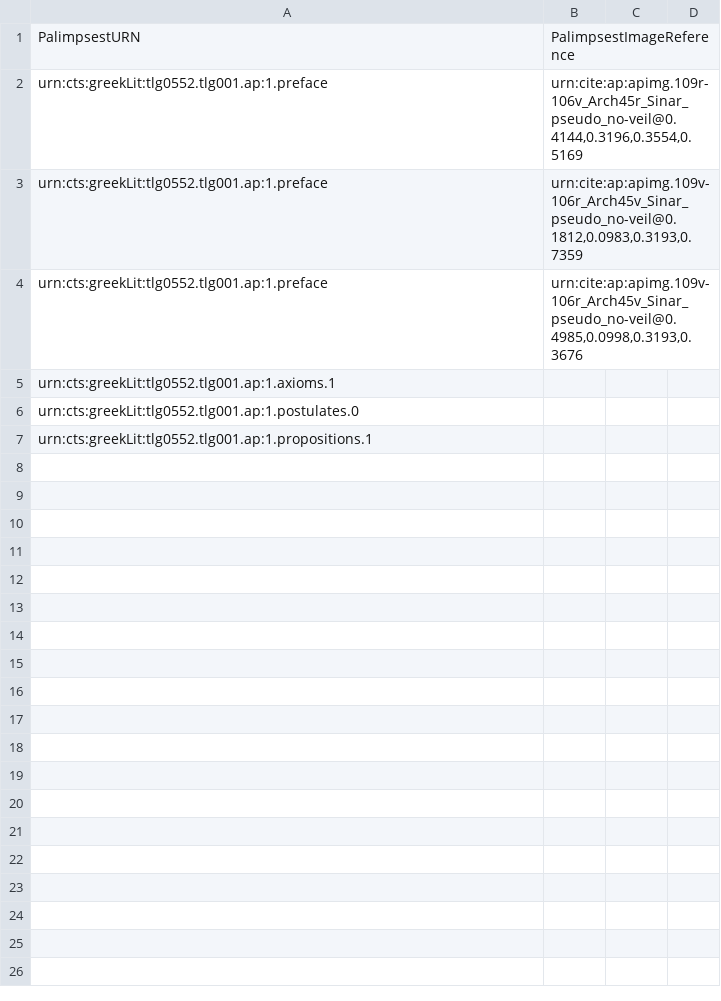
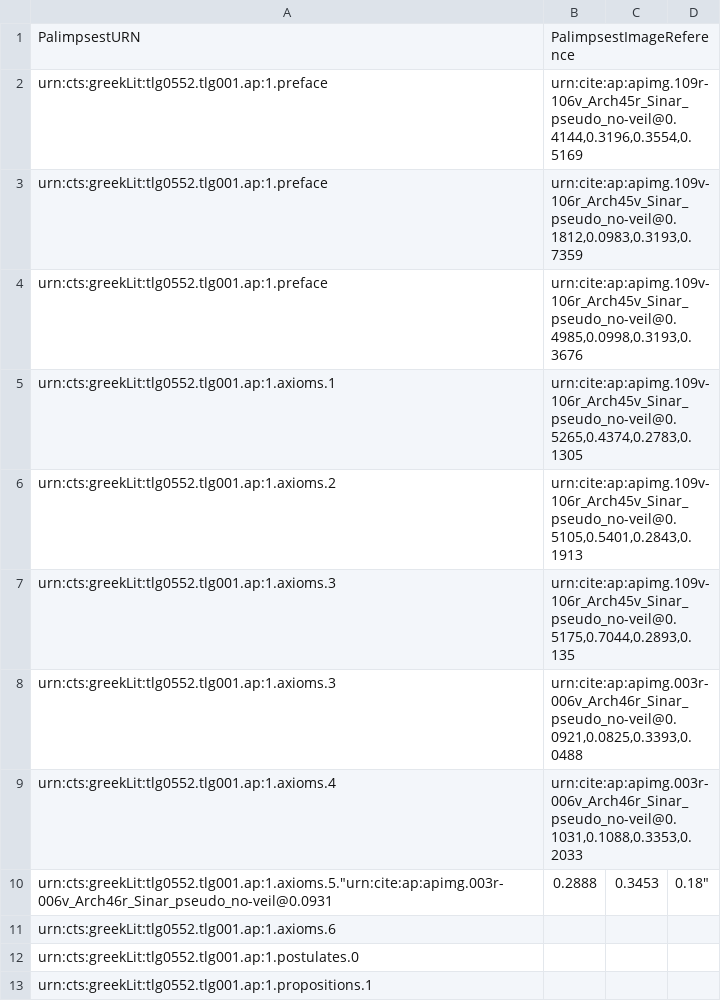
Before and after one commit to DocTaz/archimedes-hc, a CSV file: indices/ArchPal_ArchimedesToImage-1.csv, drawn as a sheet.

Commit message:
Update ArchPal_ArchimedesToImage-1.csv
image axioms 1-5

```diff
--- a/indices/ArchPal_ArchimedesToImage-1.csv
+++ b/indices/ArchPal_ArchimedesToImage-1.csv
@@ -4,3 +4,9 @@ urn:cts:greekLit:tlg0552.tlg001.ap:1.preface,"urn:cite:ap:apimg.109v-106r_Arch45
 urn:cts:greekLit:tlg0552.tlg001.ap:1.preface,"urn:cite:ap:apimg.109v-106r_Arch45v_Sinar_pseudo_no-veil@0.4985,0.0998,0.3193,0.3676"
-urn:cts:greekLit:tlg0552.tlg001.ap:1.axioms.1,""
+urn:cts:greekLit:tlg0552.tlg001.ap:1.axioms.1,"urn:cite:ap:apimg.109v-106r_Arch45v_Sinar_pseudo_no-veil@0.5265,0.4374,0.2783,0.1305"
+urn:cts:greekLit:tlg0552.tlg001.ap:1.axioms.2,"urn:cite:ap:apimg.109v-106r_Arch45v_Sinar_pseudo_no-veil@0.5105,0.5401,0.2843,0.1913"
+urn:cts:greekLit:tlg0552.tlg001.ap:1.axioms.3,"urn:cite:ap:apimg.109v-106r_Arch45v_Sinar_pseudo_no-veil@0.5175,0.7044,0.2893,0.135"
+urn:cts:greekLit:tlg0552.tlg001.ap:1.axioms.3,"urn:cite:ap:apimg.003r-006v_Arch46r_Sinar_pseudo_no-veil@0.0921,0.0825,0.3393,0.0488"
+urn:cts:greekLit:tlg0552.tlg001.ap:1.axioms.4,"urn:cite:ap:apimg.003r-006v_Arch46r_Sinar_pseudo_no-veil@0.1031,0.1088,0.3353,0.2033"
+urn:cts:greekLit:tlg0552.tlg001.ap:1.axioms.5."urn:cite:ap:apimg.003r-006v_Arch46r_Sinar_pseudo_no-veil@0.0931,0.2888,0.3453,0.18"
+urn:cts:greekLit:tlg0552.tlg001.ap:1.axioms.6,""
 urn:cts:greekLit:tlg0552.tlg001.ap:1.postulates.0,""
```
